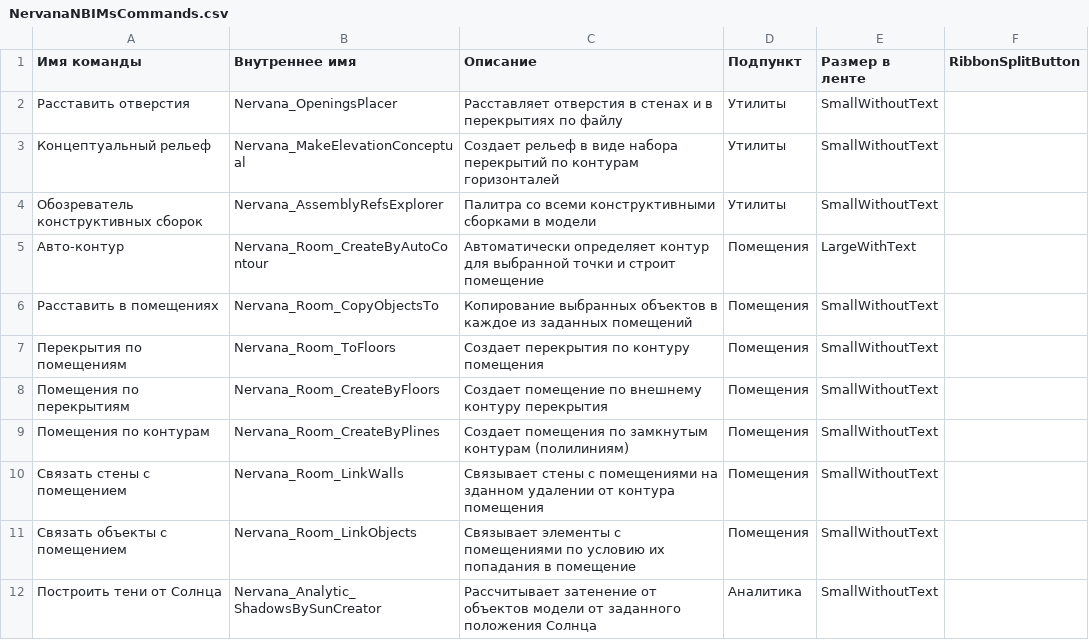
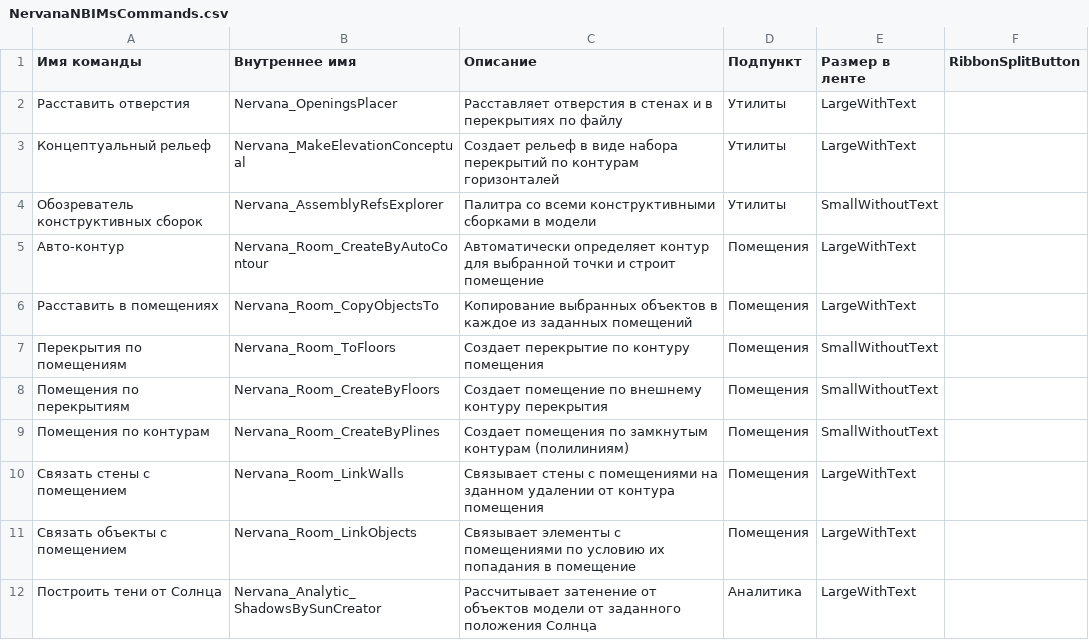
Before and after one commit to GeorgGrebenyuk/Nervana-nbims-plugin, a CSV file: res/ncUI/NervanaNBIMsCommands.csv, drawn as a sheet.

```diff
--- a/res/ncUI/NervanaNBIMsCommands.csv
+++ b/res/ncUI/NervanaNBIMsCommands.csv
@@ -1,12 +1,12 @@
 Имя команды,Внутреннее имя,Описание,Подпункт,Размер в ленте,RibbonSplitButton
-Расставить отверстия,Nervana_OpeningsPlacer,Расставляет отверстия в стенах и в перекрытиях по файлу,Утилиты,SmallWithoutText,
-Концептуальный рельеф,Nervana_MakeElevationConceptual,Создает рельеф в виде набора перекрытий по контурам горизонталей,Утилиты,SmallWithoutText,
+Расставить отверстия,Nervana_OpeningsPlacer,Расставляет отверстия в стенах и в перекрытиях по файлу,Утилиты,LargeWithText,
+Концептуальный рельеф,Nervana_MakeElevationConceptual,Создает рельеф в виде набора перекрытий по контурам горизонталей,Утилиты,LargeWithText,
 Обозреватель конструктивных сборок,Nervana_AssemblyRefsExplorer,Палитра со всеми конструктивными сборками в модели,Утилиты,SmallWithoutText,
 Авто-контур,Nervana_Room_CreateByAutoContour,Автоматически определяет контур для выбранной точки и строит помещение,Помещения,LargeWithText,
-Расставить в помещениях,Nervana_Room_CopyObjectsTo,Копирование выбранных объектов в каждое из заданных помещений,Помещения,SmallWithoutText,
-Перекрытия по помещениям,Nervana_Room_ToFloors,Создает перекрытия по контуру помещения,Помещения,SmallWithoutText,
+Расставить в помещениях,Nervana_Room_CopyObjectsTo,Копирование выбранных объектов в каждое из заданных помещений,Помещения,LargeWithText,
+Перекрытия по помещениям,Nervana_Room_ToFloors,Создает перекрытие по контуру помещения,Помещения,SmallWithoutText,
 Помещения по перекрытиям,Nervana_Room_CreateByFloors,Создает помещение по внешнему контуру перекрытия,Помещения,SmallWithoutText,
 Помещения по контурам,Nervana_Room_CreateByPlines,Создает помещения по замкнутым контурам (полилиниям),Помещения,SmallWithoutText,
-Связать стены с помещением,Nervana_Room_LinkWalls,Связывает стены с помещениями на зданном удалении от контура помещения,Помещения,SmallWithoutText,
-Связать объекты с помещением,Nervana_Room_LinkObjects,Связывает элементы с помещениями по условию их попадания в помещение,Помещения,SmallWithoutText,
-Построить тени от Солнца,Nervana_Analytic_ShadowsBySunCreator,Рассчитывает затенение от объектов модели от заданного положения Солнца,Аналитика,SmallWithoutText,
+Связать стены с помещением,Nervana_Room_LinkWalls,Связывает стены с помещениями на зданном удалении от контура помещения,Помещения,LargeWithText,
+Связать объекты с помещением,Nervana_Room_LinkObjects,Связывает элементы с помещениями по условию их попадания в помещение,Помещения,LargeWithText,
+Построить тени от Солнца,Nervana_Analytic_ShadowsBySunCreator,Рассчитывает затенение от объектов модели от заданного положения Солнца,Аналитика,LargeWithText,
```
Also changed, not shown: 11 other files.
